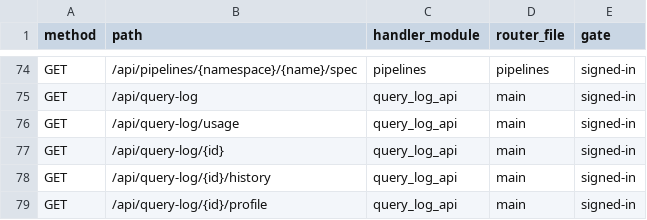
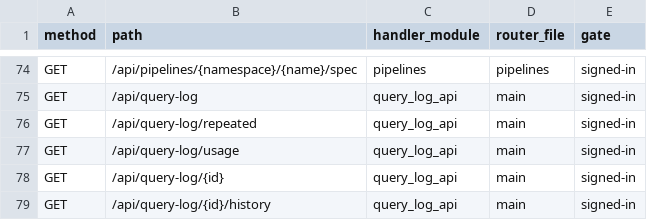
Before and after one commit to stardelt/stardelt, a TSV file: nova/docs/architecture/routes.tsv, drawn as a sheet; only a part is shown, gaps mark what is left out; the shorter side is filled out with more unchanged rows; the diff names each change by its address in the sheet, - before the commit and + after, or states it on an @@ line.

Commit message:
chore(nova): regenerate the architecture map for the new route

```diff
--- a/nova/docs/architecture/routes.tsv
+++ b/nova/docs/architecture/routes.tsv
+row 76: GET | /api/query-log/repeated | query_log_api | main | signed-in
```
